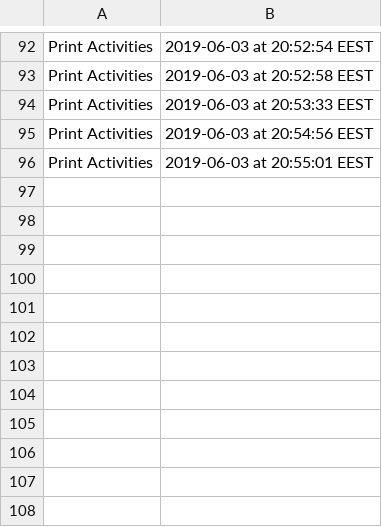
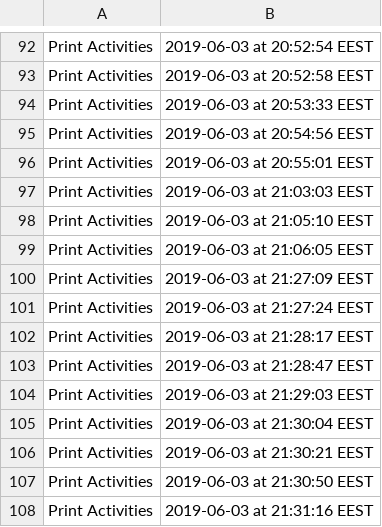
Before and after one commit to alexzota/Habits, a CSV file: AuditService.csv, drawn as a sheet; only a part is shown, gaps mark what is left out.

```diff
--- a/AuditService.csv
+++ b/AuditService.csv
@@ -96 +96,13 @@ Print Activities,2019-06-03 at 20:54:56 EEST
 Print Activities,2019-06-03 at 20:55:01 EEST
+Print Activities,2019-06-03 at 21:03:03 EEST
+Print Activities,2019-06-03 at 21:05:10 EEST
+Print Activities,2019-06-03 at 21:06:05 EEST
+Print Activities,2019-06-03 at 21:27:09 EEST
+Print Activities,2019-06-03 at 21:27:24 EEST
+Print Activities,2019-06-03 at 21:28:17 EEST
+Print Activities,2019-06-03 at 21:28:47 EEST
+Print Activities,2019-06-03 at 21:29:03 EEST
+Print Activities,2019-06-03 at 21:30:04 EEST
+Print Activities,2019-06-03 at 21:30:21 EEST
+Print Activities,2019-06-03 at 21:30:50 EEST
+Print Activities,2019-06-03 at 21:31:16 EEST
```
Also changed, not shown: 2 other files.
